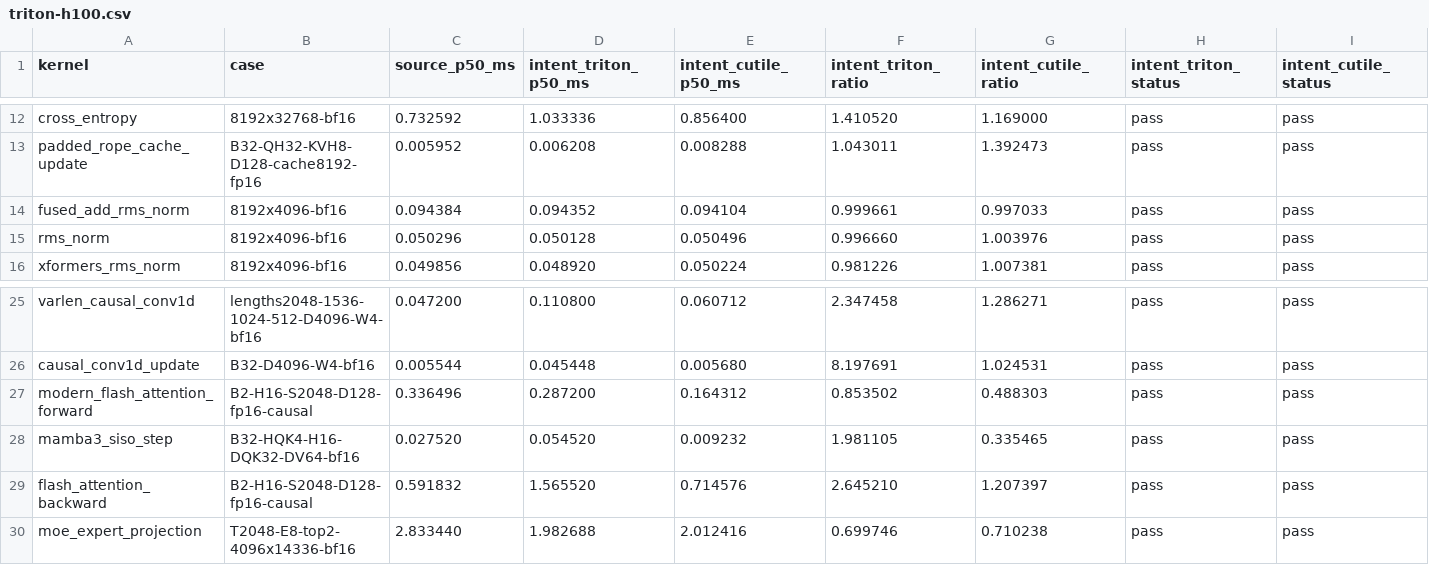
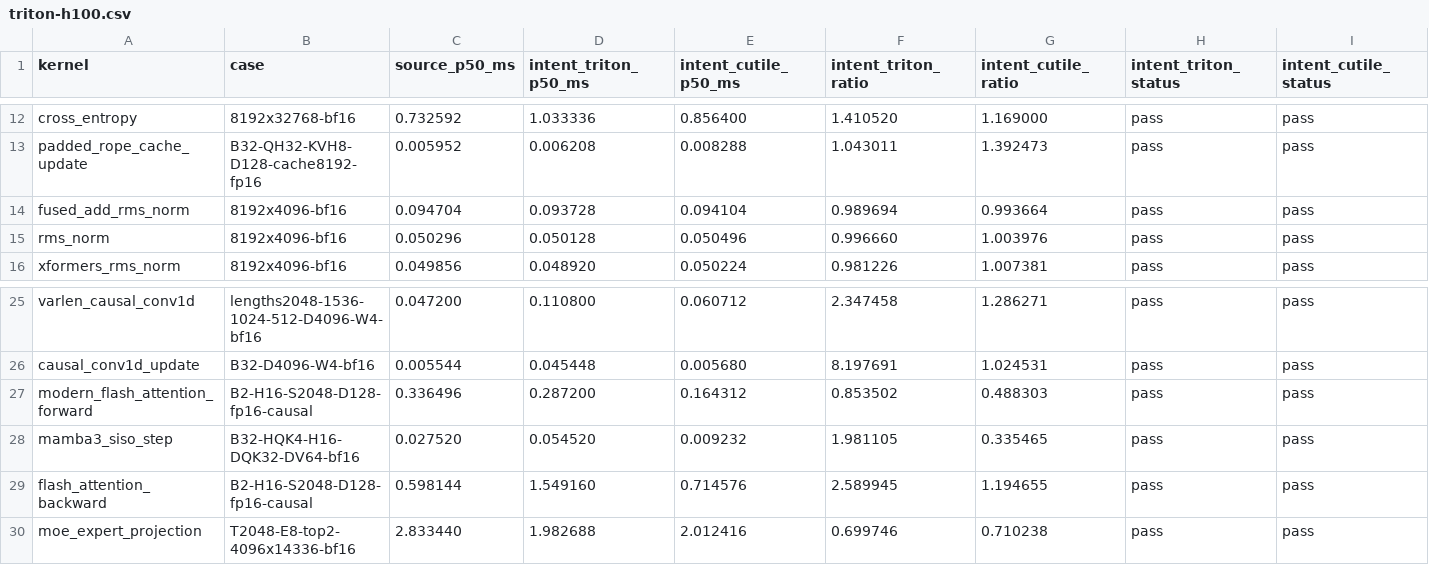
Before and after one commit to zzyu5/Intent, a CSV file: experiments/gpu/results/triton-h100.csv, drawn as a sheet; only a part is shown, gaps mark what is left out; the diff names each change by its address in the sheet, - before the commit and + after, or states it on an @@ line.

```diff
--- a/experiments/gpu/results/triton-h100.csv
+++ b/experiments/gpu/results/triton-h100.csv
-C14 (source_p50_ms): 0.094384
+C14 (source_p50_ms): 0.094704
-D14 (intent_triton_p50_ms): 0.094352
+D14 (intent_triton_p50_ms): 0.093728
-F14 (intent_triton_ratio): 0.999661
+F14 (intent_triton_ratio): 0.989694
-G14 (intent_cutile_ratio): 0.997033
+G14 (intent_cutile_ratio): 0.993664
-C29 (source_p50_ms): 0.591832
+C29 (source_p50_ms): 0.598144
-D29 (intent_triton_p50_ms): 1.565520
+D29 (intent_triton_p50_ms): 1.549160
-F29 (intent_triton_ratio): 2.645210
+F29 (intent_triton_ratio): 2.589945
-G29 (intent_cutile_ratio): 1.207397
+G29 (intent_cutile_ratio): 1.194655
```
Also changed, not shown: experiments/gpu/results/cutile-h100.csv.
